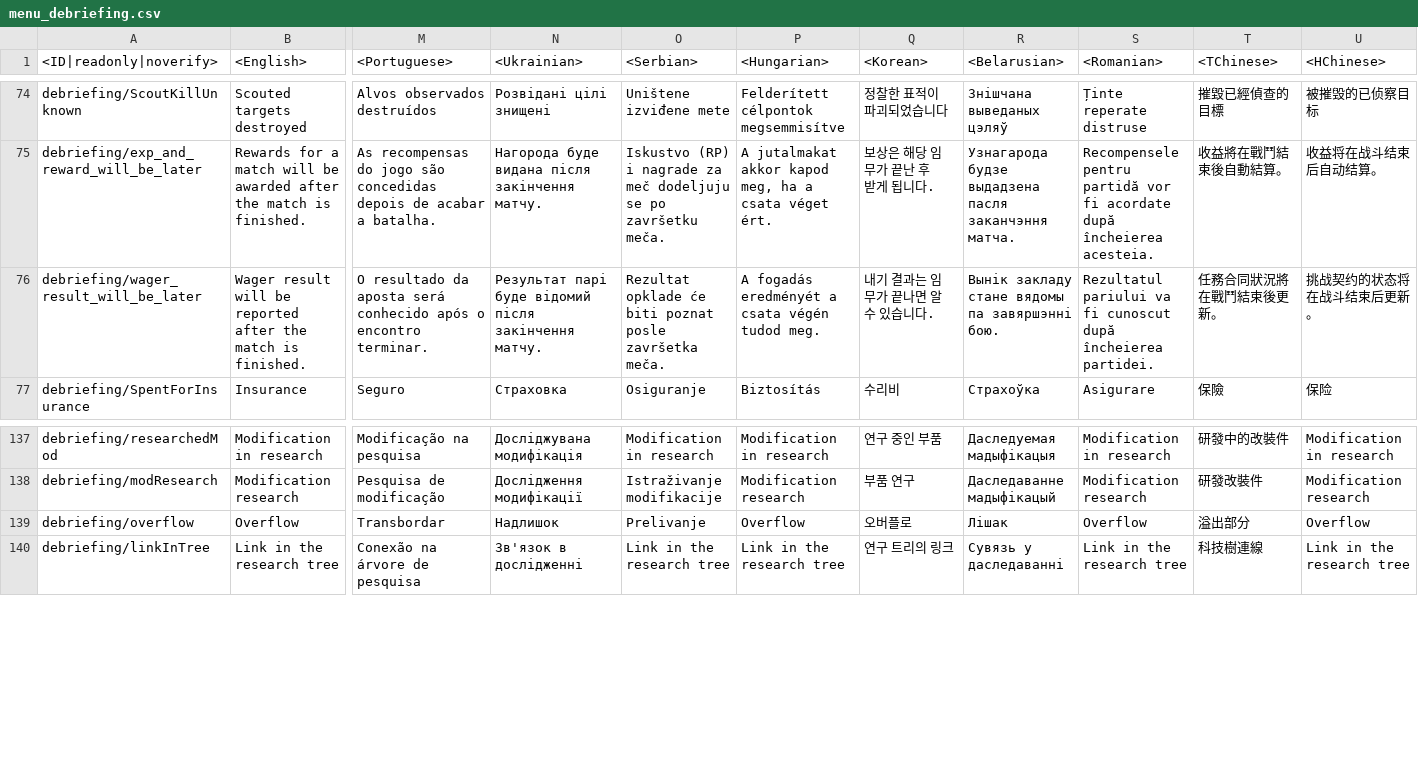
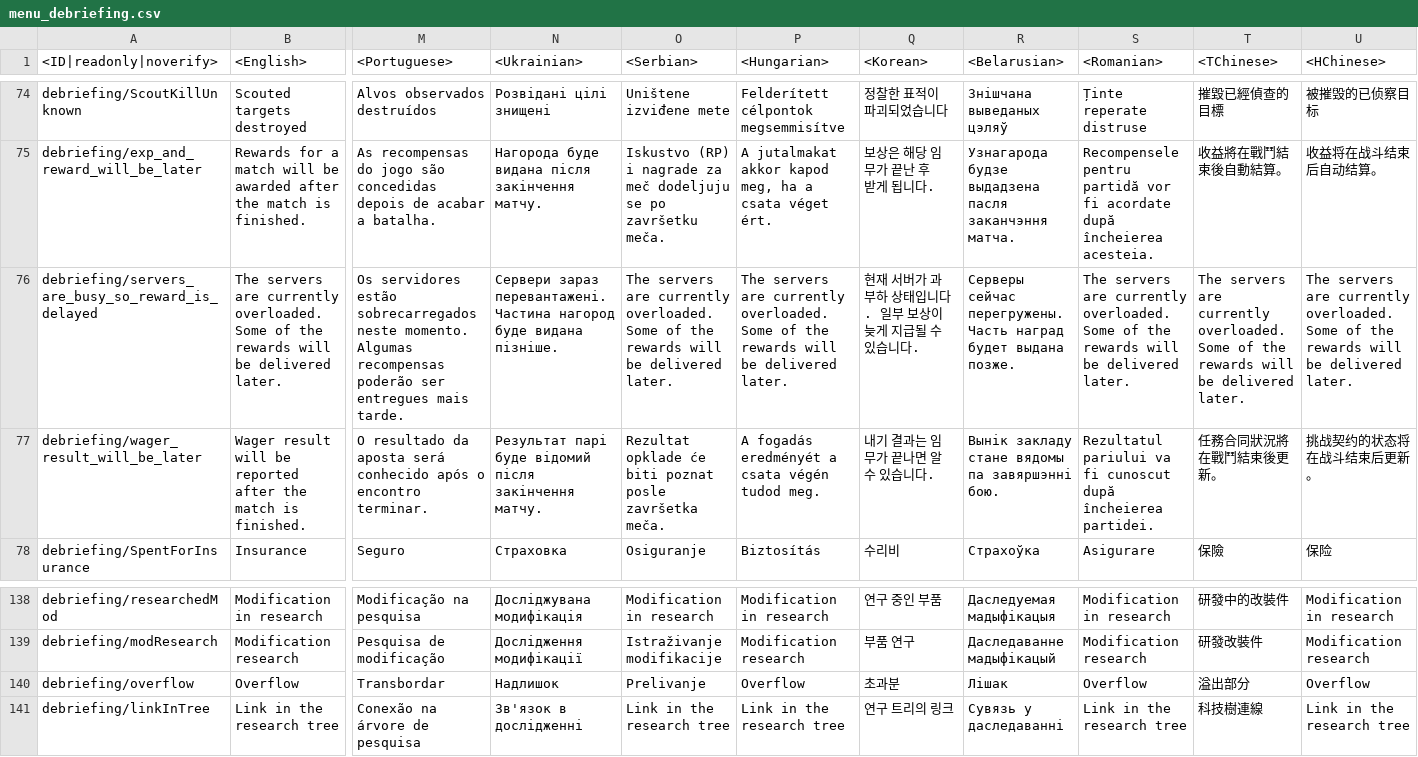
Before and after one commit to leroyonly/warthunder-lang, a CSV file: menu_debriefing.csv, drawn as a sheet; only a part is shown, gaps mark what is left out; addresses are those after the commit; rows hold the shown columns only; the diff names each change by its address in the sheet, - before the commit and + after, or states it on an @@ line.

```diff
--- a/menu_debriefing.csv
+++ b/menu_debriefing.csv
+row 76: debriefing/servers_are_busy_so_reward_is_delayed | The servers are currently overloaded. Some of the rewards will be delivered later. | Os servidores estão sobrecarregados neste momento. Algumas recompensas poderão ser entregues mais tarde. | Сервери зараз перевантажені. Частина нагород буде видана пізніше. | The servers are currently overloaded. Some of the rewards will be delivered later. | The servers are currently overloaded. Some of the rewards will be delivered later. | 현재 서버가 과부하 상태입니다. 일부 보상이 늦게 지급될 수 있습니다. | Серверы сейчас перегружены. Часть наград будет выдана позже. | The servers are currently overloaded. Some of the rewards will be delivered later. | The servers are currently overloaded. Some of the rewards will be delivered later. | The servers are currently overloaded. Some of the rewards will be delivered later.
-Q140 (<Korean>): 오버플로
+Q140 (<Korean>): 초과분
```
Also changed, not shown: _online.csv, menu_events.csv, 29 other files.
